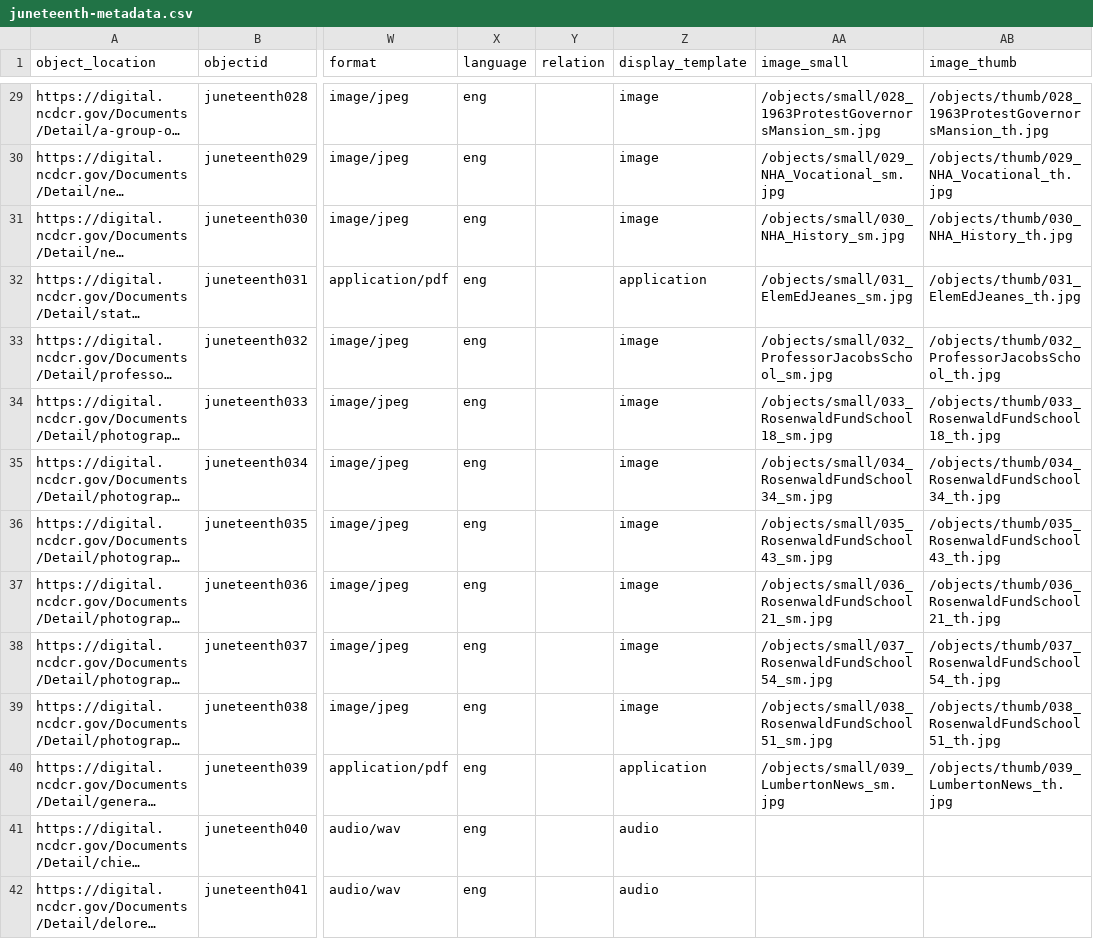
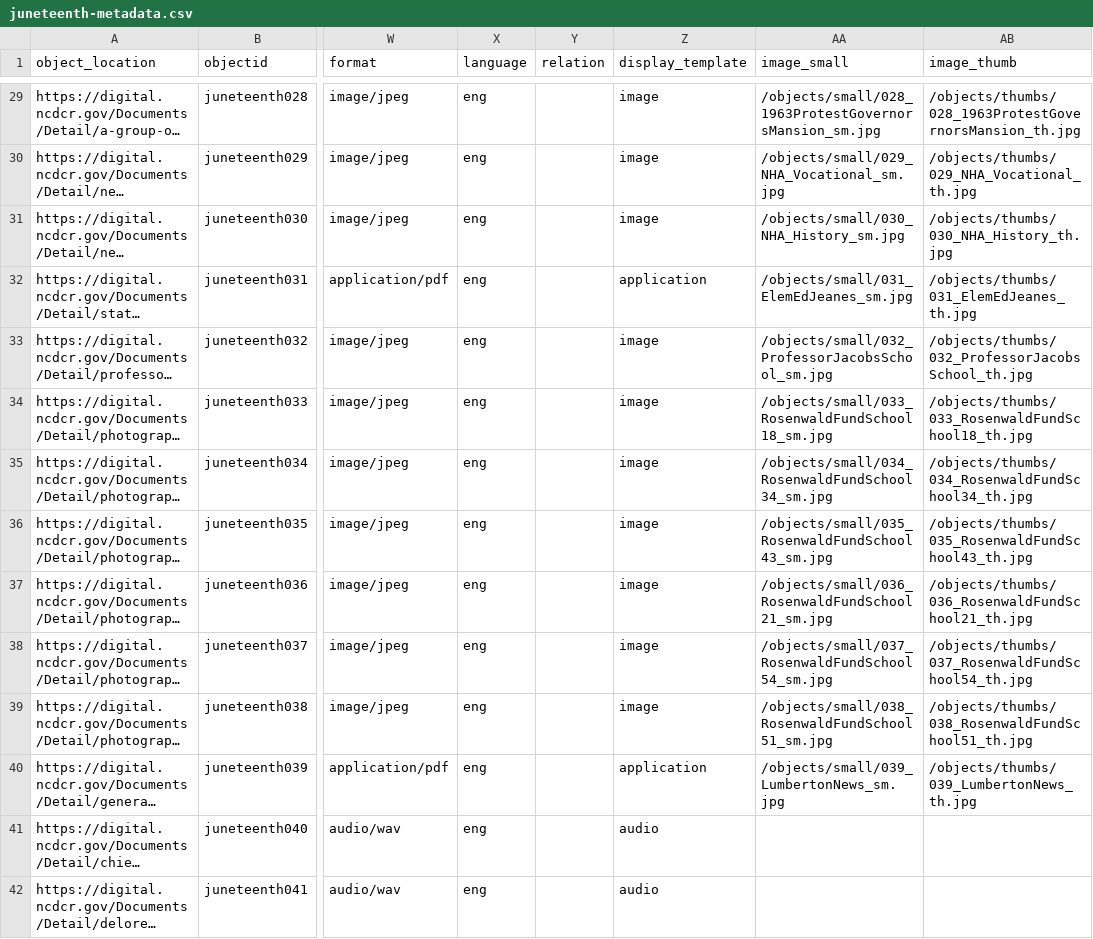
Before and after one commit to SLNC-DIMP/juneteenth, a CSV file: _data/juneteenth-metadata.csv, drawn as a sheet; only a part is shown, gaps mark what is left out; long unchanged cells end in …; the diff covers the shown part only; the diff names each change by its address in the sheet, - before the commit and + after, or states it on an @@ line.

```diff
--- a/_data/juneteenth-metadata.csv
+++ b/_data/juneteenth-metadata.csv
-AB29 (image_thumb): /objects/thumb/028_1963ProtestGovernorsMansion_th.jpg
+AB29 (image_thumb): /objects/thumbs/028_1963ProtestGovernorsMansion_th.jpg
-AB30 (image_thumb): /objects/thumb/029_NHA_Vocational_th.jpg
+AB30 (image_thumb): /objects/thumbs/029_NHA_Vocational_th.jpg
-AB31 (image_thumb): /objects/thumb/030_NHA_History_th.jpg
+AB31 (image_thumb): /objects/thumbs/030_NHA_History_th.jpg
-AB32 (image_thumb): /objects/thumb/031_ElemEdJeanes_th.jpg
+AB32 (image_thumb): /objects/thumbs/031_ElemEdJeanes_th.jpg
-AB33 (image_thumb): /objects/thumb/032_ProfessorJacobsSchool_th.jpg
+AB33 (image_thumb): /objects/thumbs/032_ProfessorJacobsSchool_th.jpg
-AB34 (image_thumb): /objects/thumb/033_RosenwaldFundSchool18_th.jpg
+AB34 (image_thumb): /objects/thumbs/033_RosenwaldFundSchool18_th.jpg
-AB35 (image_thumb): /objects/thumb/034_RosenwaldFundSchool34_th.jpg
+AB35 (image_thumb): /objects/thumbs/034_RosenwaldFundSchool34_th.jpg
-AB36 (image_thumb): /objects/thumb/035_RosenwaldFundSchool43_th.jpg
+AB36 (image_thumb): /objects/thumbs/035_RosenwaldFundSchool43_th.jpg
-AB37 (image_thumb): /objects/thumb/036_RosenwaldFundSchool21_th.jpg
+AB37 (image_thumb): /objects/thumbs/036_RosenwaldFundSchool21_th.jpg
-AB38 (image_thumb): /objects/thumb/037_RosenwaldFundSchool54_th.jpg
+AB38 (image_thumb): /objects/thumbs/037_RosenwaldFundSchool54_th.jpg
-AB39 (image_thumb): /objects/thumb/038_RosenwaldFundSchool51_th.jpg
+AB39 (image_thumb): /objects/thumbs/038_RosenwaldFundSchool51_th.jpg
-AB40 (image_thumb): /objects/thumb/039_LumbertonNews_th.jpg
+AB40 (image_thumb): /objects/thumbs/039_LumbertonNews_th.jpg
```
Also changed, not shown: 61 edited cells elsewhere in this file.
